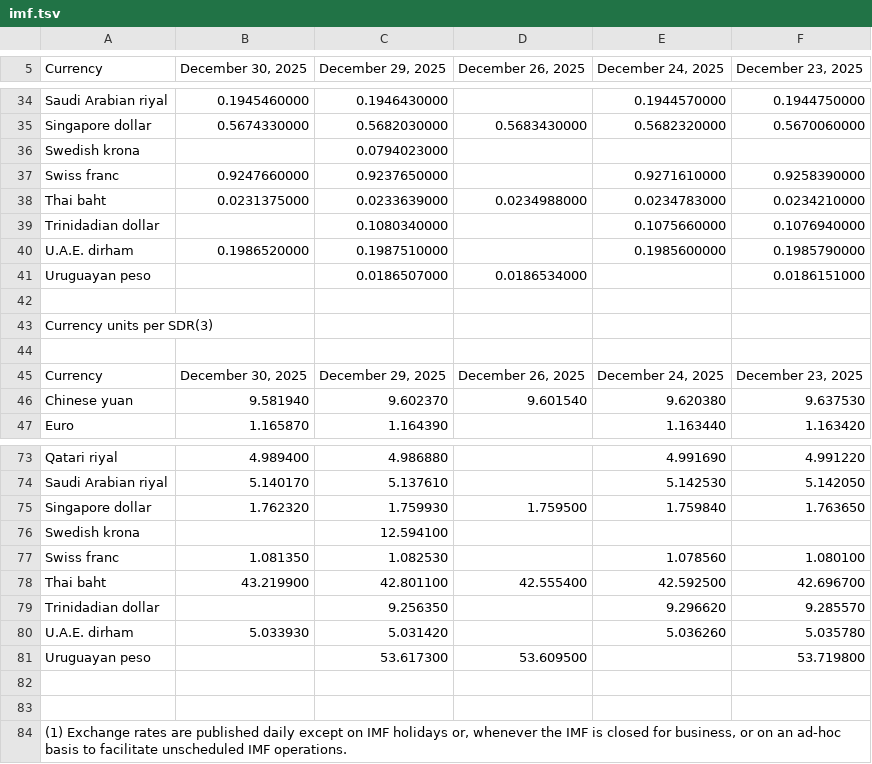
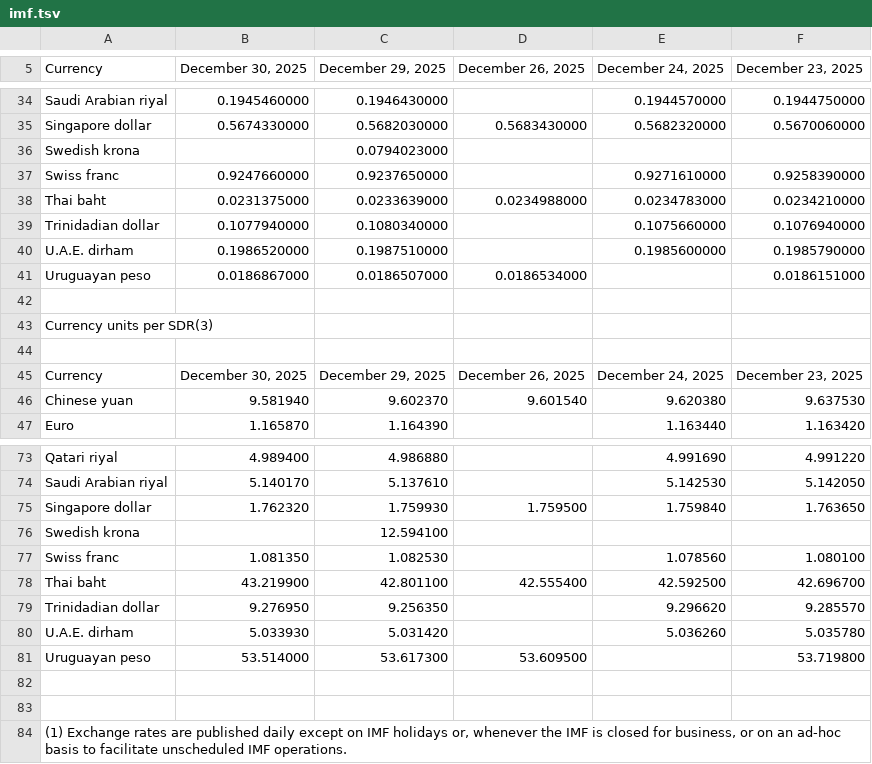
Before and after one commit to instant-solutions/quarkus-moneta-data, a TSV file: imf.tsv, drawn as a sheet; only a part is shown, gaps mark what is left out.

```diff
--- a/imf.tsv
+++ b/imf.tsv
@@ -38,5 +38,5 @@ Swiss franc	0.9247660000	0.9237650000		0.9271610000	0.9258390000
 Thai baht	0.0231375000	0.0233639000	0.0234988000	0.0234783000	0.0234210000
-Trinidadian dollar		0.1080340000		0.1075660000	0.1076940000
+Trinidadian dollar	0.1077940000	0.1080340000		0.1075660000	0.1076940000
 U.A.E. dirham	0.1986520000	0.1987510000		0.1985600000	0.1985790000
-Uruguayan peso		0.0186507000	0.0186534000		0.0186151000
+Uruguayan peso	0.0186867000	0.0186507000	0.0186534000		0.0186151000
 
@@ -78,5 +78,5 @@ Swiss franc	1.081350	1.082530		1.078560	1.080100
 Thai baht	43.219900	42.801100	42.555400	42.592500	42.696700
-Trinidadian dollar		9.256350		9.296620	9.285570
+Trinidadian dollar	9.276950	9.256350		9.296620	9.285570
 U.A.E. dirham	5.033930	5.031420		5.036260	5.035780
-Uruguayan peso		53.617300	53.609500		53.719800
+Uruguayan peso	53.514000	53.617300	53.609500		53.719800
 
```
